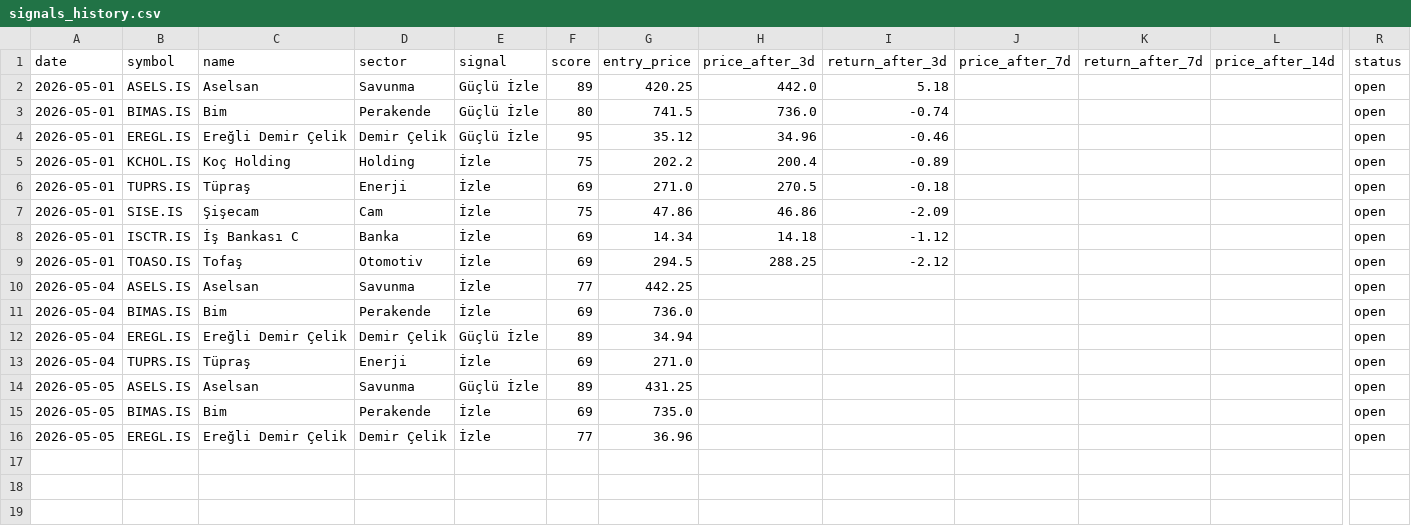
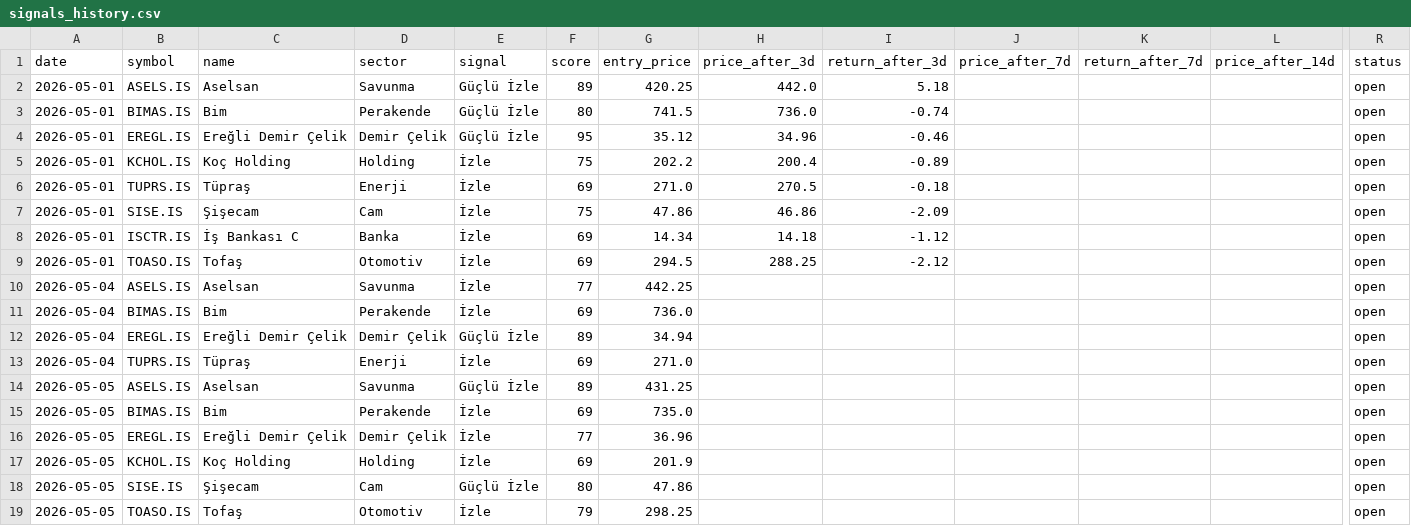
Before and after one commit to semreerol/BistTraderBot, a CSV file: data/signals_history.csv, drawn as a sheet; only a part is shown, gaps mark what is left out; rows hold the shown columns only; the diff names each change by its address in the sheet, - before the commit and + after, or states it on an @@ line.

```diff
--- a/data/signals_history.csv
+++ b/data/signals_history.csv
+row 17: 2026-05-05 | KCHOL.IS | Koç Holding | Holding | İzle | 69 | 201.9 |  |  |  |  |  | open
+row 18: 2026-05-05 | SISE.IS | Şişecam | Cam | Güçlü İzle | 80 | 47.86 |  |  |  |  |  | open
+row 19: 2026-05-05 | TOASO.IS | Tofaş | Otomotiv | İzle | 79 | 298.25 |  |  |  |  |  | open
```
